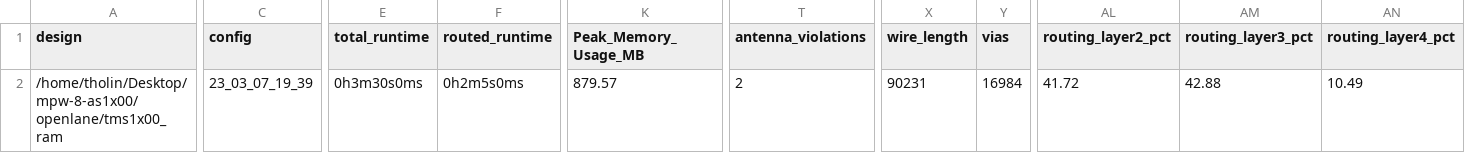
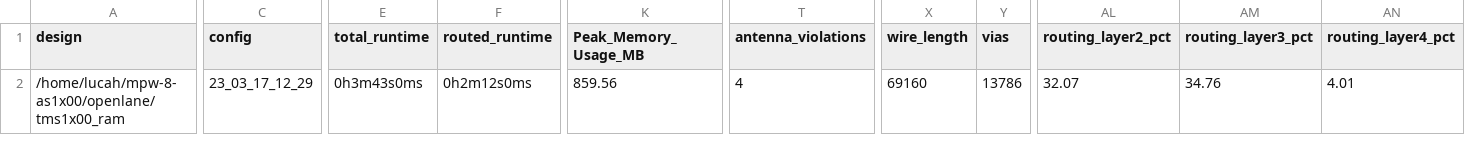
Before and after one commit to AvalonSemiconductors/mpw-8-as1x00, a CSV file: signoff/tms1x00_ram/metrics.csv, drawn as a sheet; only a part is shown, gaps mark what is left out; the diff covers the shown part only; the diff names each change by its address in the sheet, - before the commit and + after, or states it on an @@ line.

```diff
--- a/signoff/tms1x00_ram/metrics.csv
+++ b/signoff/tms1x00_ram/metrics.csv
-A2 (design): /home/tholin/Desktop/mpw-8-as1x00/openlane/tms1x00_ram
+A2 (design): /home/lucah/mpw-8-as1x00/openlane/tms1x00_ram
-C2 (config): 23_03_07_19_39
+C2 (config): 23_03_17_12_29
-E2 (total_runtime): 0h3m30s0ms
+E2 (total_runtime): 0h3m43s0ms
-F2 (routed_runtime): 0h2m5s0ms
+F2 (routed_runtime): 0h2m12s0ms
-K2 (Peak_Memory_Usage_MB): 879.57
+K2 (Peak_Memory_Usage_MB): 859.56
-T2 (antenna_violations): 2
+T2 (antenna_violations): 4
-X2 (wire_length): 90231
+X2 (wire_length): 69160
-Y2 (vias): 16984
+Y2 (vias): 13786
-AL2 (routing_layer2_pct): 41.72
+AL2 (routing_layer2_pct): 32.07
-AM2 (routing_layer3_pct): 42.88
+AM2 (routing_layer3_pct): 34.76
-AN2 (routing_layer4_pct): 10.49
+AN2 (routing_layer4_pct): 4.01
```
Also changed, not shown: 5 edited cells elsewhere in this file, signoff/user_project_wrapper/metrics.csv, signoff/wrapped_tms1x00/metrics.csv, 55 other files.
